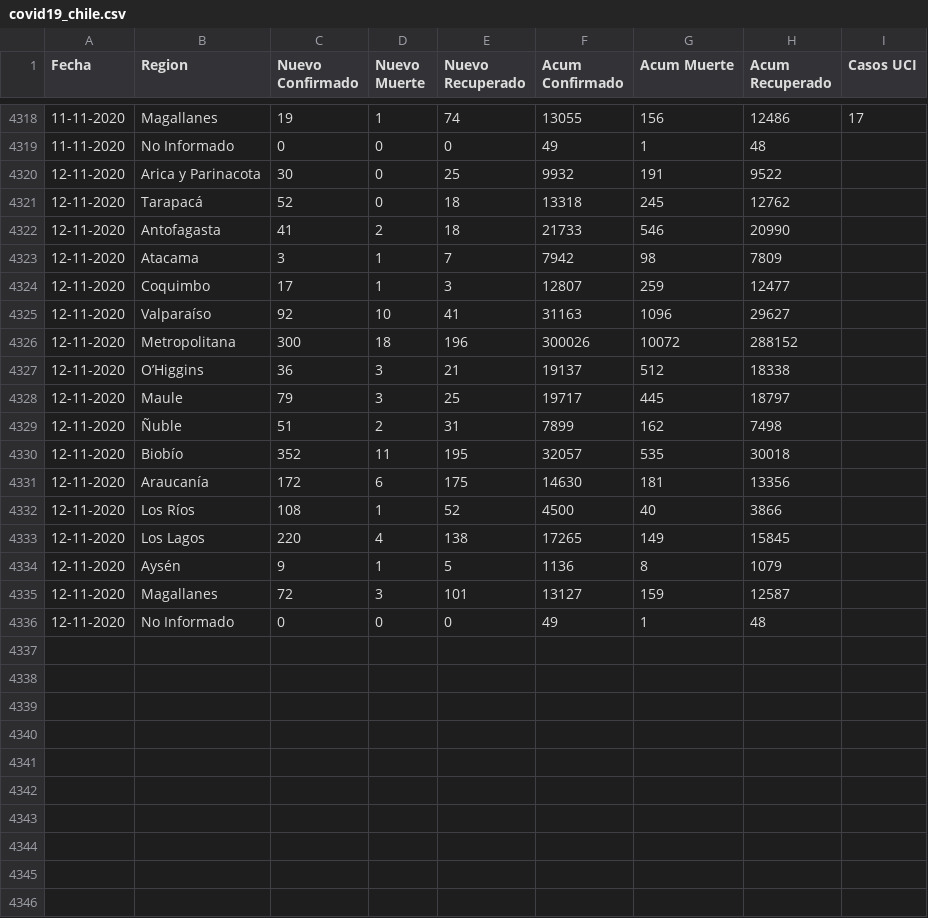
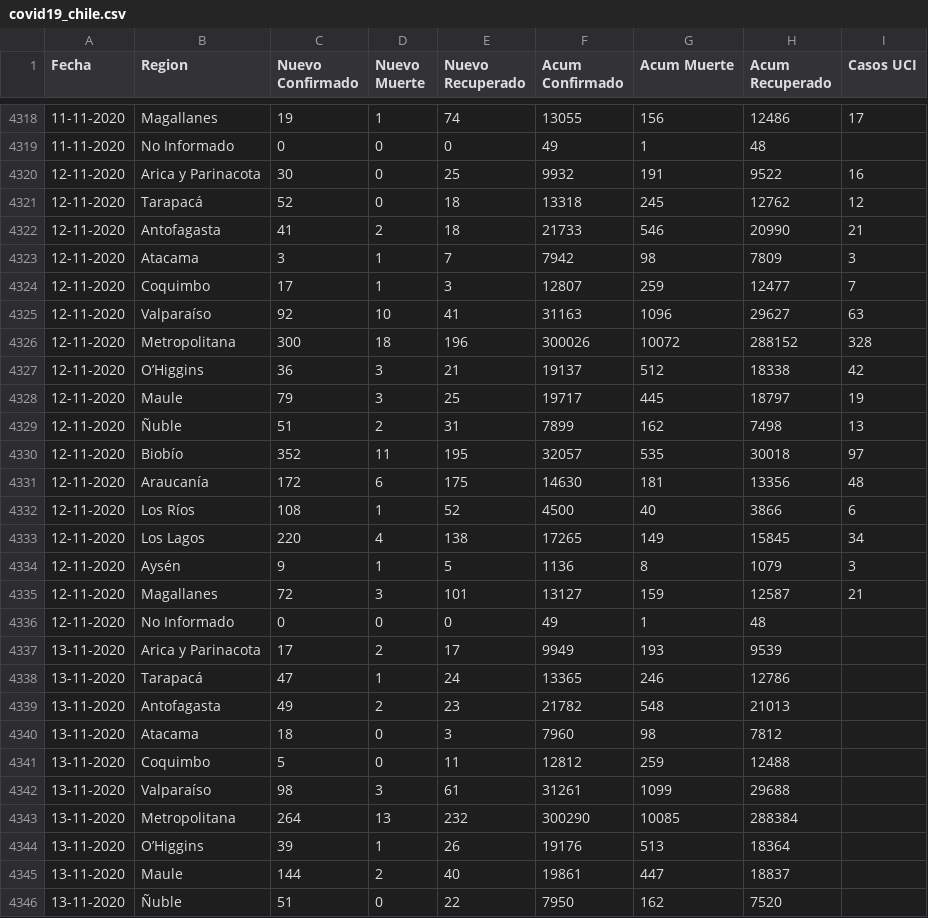
Before and after one commit to ivanMSC/COVID19_Chile, a CSV file: covid19_chile.csv, drawn as a sheet; only a part is shown, gaps mark what is left out; the diff covers the shown part only.

Commit message:
2020-11-13

```diff
--- a/covid19_chile.csv
+++ b/covid19_chile.csv
@@ -4319,18 +4319,28 @@ Fecha,Region,Nuevo Confirmado,Nuevo Muerte,Nuevo Recuperado,Acum Confirmado,Acum
 11-11-2020,No Informado,0,0,0,49,1,48,
-12-11-2020,Arica y Parinacota,30,0,25,9932,191,9522,
-12-11-2020,Tarapacá,52,0,18,13318,245,12762,
-12-11-2020,Antofagasta,41,2,18,21733,546,20990,
-12-11-2020,Atacama,3,1,7,7942,98,7809,
-12-11-2020,Coquimbo,17,1,3,12807,259,12477,
-12-11-2020,Valparaíso,92,10,41,31163,1096,29627,
-12-11-2020,Metropolitana,300,18,196,300026,10072,288152,
-12-11-2020,O’Higgins,36,3,21,19137,512,18338,
-12-11-2020,Maule,79,3,25,19717,445,18797,
-12-11-2020,Ñuble,51,2,31,7899,162,7498,
-12-11-2020,Biobío,352,11,195,32057,535,30018,
-12-11-2020,Araucanía,172,6,175,14630,181,13356,
-12-11-2020,Los Ríos,108,1,52,4500,40,3866,
-12-11-2020,Los Lagos,220,4,138,17265,149,15845,
-12-11-2020,Aysén,9,1,5,1136,8,1079,
-12-11-2020,Magallanes,72,3,101,13127,159,12587,
+12-11-2020,Arica y Parinacota,30,0,25,9932,191,9522,16
+12-11-2020,Tarapacá,52,0,18,13318,245,12762,12
+12-11-2020,Antofagasta,41,2,18,21733,546,20990,21
+12-11-2020,Atacama,3,1,7,7942,98,7809,3
+12-11-2020,Coquimbo,17,1,3,12807,259,12477,7
+12-11-2020,Valparaíso,92,10,41,31163,1096,29627,63
+12-11-2020,Metropolitana,300,18,196,300026,10072,288152,328
+12-11-2020,O’Higgins,36,3,21,19137,512,18338,42
+12-11-2020,Maule,79,3,25,19717,445,18797,19
+12-11-2020,Ñuble,51,2,31,7899,162,7498,13
+12-11-2020,Biobío,352,11,195,32057,535,30018,97
+12-11-2020,Araucanía,172,6,175,14630,181,13356,48
+12-11-2020,Los Ríos,108,1,52,4500,40,3866,6
+12-11-2020,Los Lagos,220,4,138,17265,149,15845,34
+12-11-2020,Aysén,9,1,5,1136,8,1079,3
+12-11-2020,Magallanes,72,3,101,13127,159,12587,21
 12-11-2020,No Informado,0,0,0,49,1,48,
+13-11-2020,Arica y Parinacota,17,2,17,9949,193,9539,
+13-11-2020,Tarapacá,47,1,24,13365,246,12786,
+13-11-2020,Antofagasta,49,2,23,21782,548,21013,
+13-11-2020,Atacama,18,0,3,7960,98,7812,
+13-11-2020,Coquimbo,5,0,11,12812,259,12488,
+13-11-2020,Valparaíso,98,3,61,31261,1099,29688,
+13-11-2020,Metropolitana,264,13,232,300290,10085,288384,
+13-11-2020,O’Higgins,39,1,26,19176,513,18364,
+13-11-2020,Maule,144,2,40,19861,447,18837,
+13-11-2020,Ñuble,51,0,22,7950,162,7520,
```
Also changed, not shown: 7 added rows elsewhere in this file.
